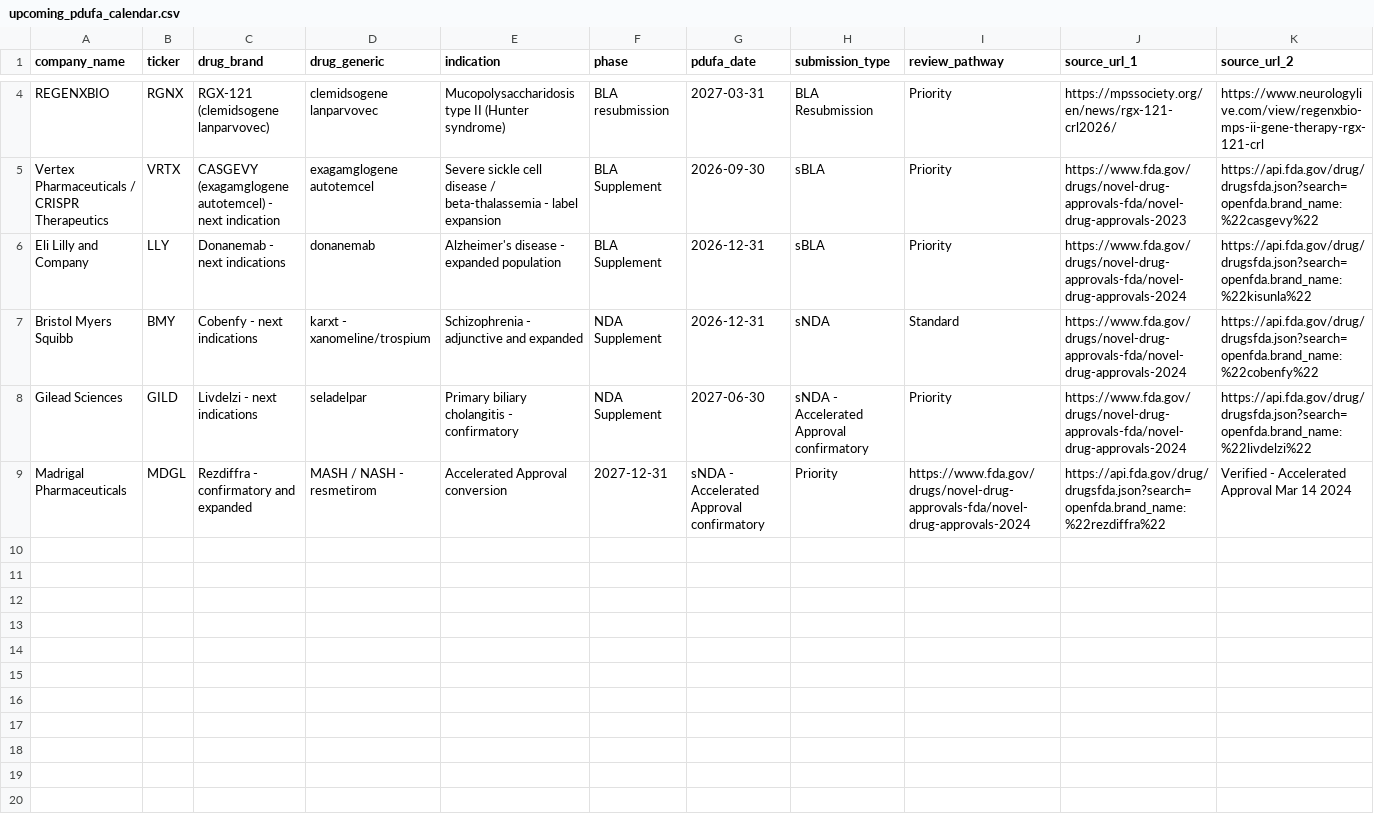
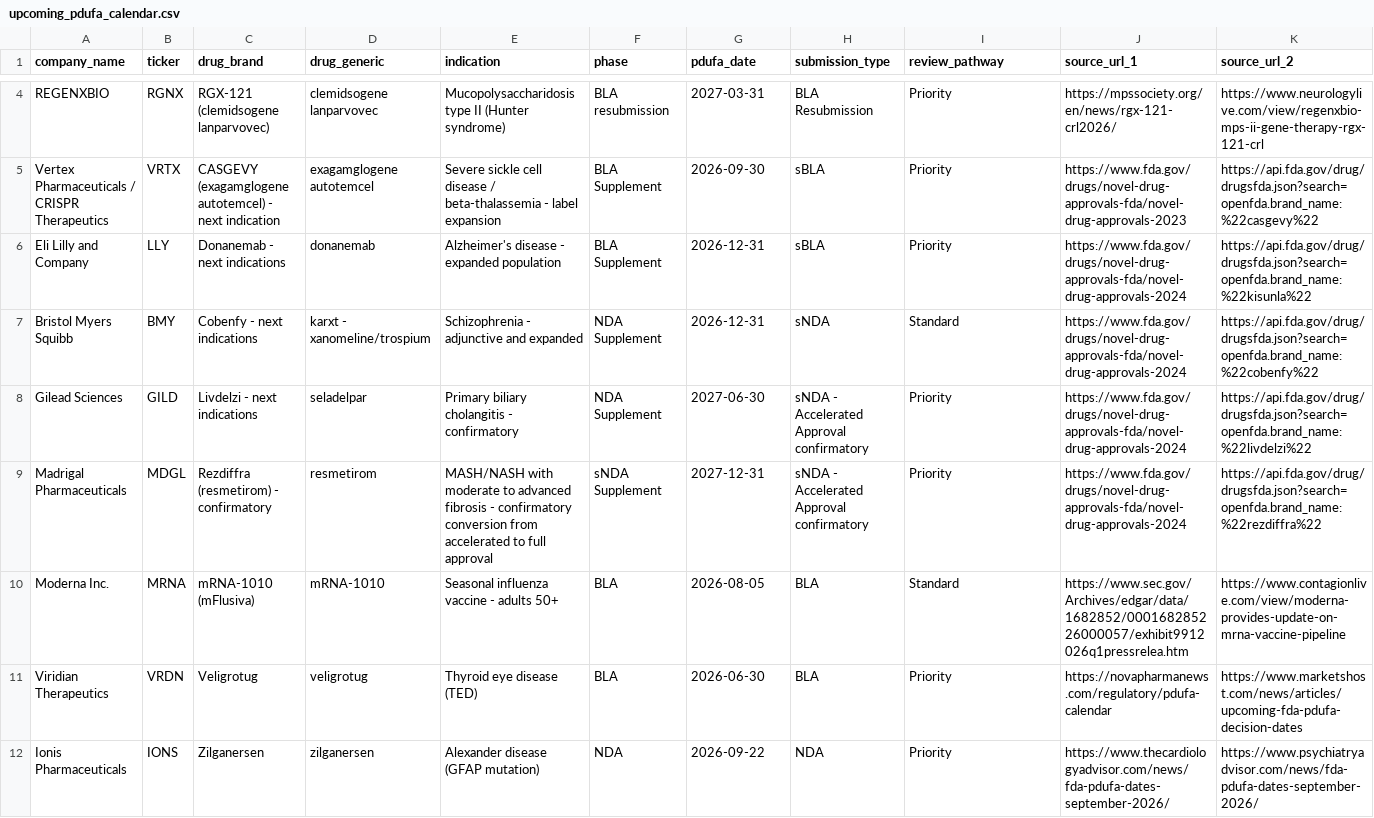
Before and after one commit to buffedlizard55-lab/DrugAnalysis, a CSV file: data/upcoming_pdufa_calendar.csv, drawn as a sheet; only a part is shown, gaps mark what is left out; removed rows and columns are numbered as before the commit, all else as after; rows hold the shown columns only; the diff covers the shown part only; the diff names each change by its address in the sheet, - before the commit and + after, or states it on an @@ line.

```diff
--- a/data/upcoming_pdufa_calendar.csv
+++ b/data/upcoming_pdufa_calendar.csv
-row 9: Madrigal Pharmaceuticals | MDGL | Rezdiffra - confirmatory and expanded | MASH / NASH - resmetirom | Accelerated Approval conversion | 2027-12-31 | sNDA - Accelerated Approval confirmatory | Priority | https://www.fda.gov/drugs/novel-drug-approvals-fda/novel-drug-approvals-2024 | https://api.fda.gov/drug/drugsfda.json?search=openfda.brand_name:%22rezdiffra%22 | Verified - Accelerated Approval Mar 14 2024
+row 9: Madrigal Pharmaceuticals | MDGL | Rezdiffra (resmetirom) - confirmatory | resmetirom | MASH/NASH with moderate to advanced fibrosis - confirmatory conversion from accelerated to full approval | sNDA Supplement | 2027-12-31 | sNDA - Accelerated Approval confirmatory | Priority | https://www.fda.gov/drugs/novel-drug-approvals-fda/novel-drug-approvals-2024 | https://api.fda.gov/drug/drugsfda.json?search=openfda.brand_name:%22rezdiffra%22
+row 10: Moderna Inc. | MRNA | mRNA-1010 (mFlusiva) | mRNA-1010 | Seasonal influenza vaccine - adults 50+ | BLA | 2026-08-05 | BLA | Standard | https://www.sec.gov/Archives/edgar/data/1682852/000168285226000057/exhibit9912026q1pressrelea.htm | https://www.contagionlive.com/view/moderna-provides-update-on-mrna-vaccine-pipeline
+row 11: Viridian Therapeutics | VRDN | Veligrotug | veligrotug | Thyroid eye disease (TED) | BLA | 2026-06-30 | BLA | Priority | https://novapharmanews.com/regulatory/pdufa-calendar | https://www.marketshost.com/news/articles/upcoming-fda-pdufa-decision-dates
+row 12: Ionis Pharmaceuticals | IONS | Zilganersen | zilganersen | Alexander disease (GFAP mutation) | NDA | 2026-09-22 | NDA | Priority | https://www.thecardiologyadvisor.com/news/fda-pdufa-dates-september-2026/ | https://www.psychiatryadvisor.com/news/fda-pdufa-dates-september-2026/
```
Also changed, not shown: 5 added rows and 6 edited cells elsewhere in this file, data/pipeline_tracker.csv, 5 other files.
